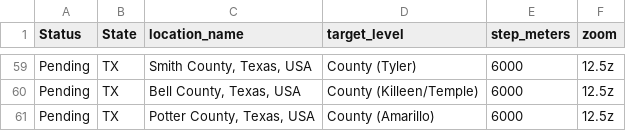
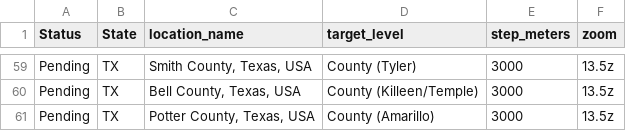
Before and after one commit to nczldncsd/leadvise-scraper, a CSV file: data/target_locations.csv, drawn as a sheet; only a part is shown, gaps mark what is left out; the diff covers the shown part only; the diff names each change by its address in the sheet, - before the commit and + after, or states it on an @@ line.

```diff
--- a/data/target_locations.csv
+++ b/data/target_locations.csv
-E59:E61 (step_meters): 6000
+E59:E61 (step_meters): 3000
-F59:F61 (zoom): 12.5z
+F59:F61 (zoom): 13.5z
```
Also changed, not shown: 77 edited cells elsewhere in this file.
